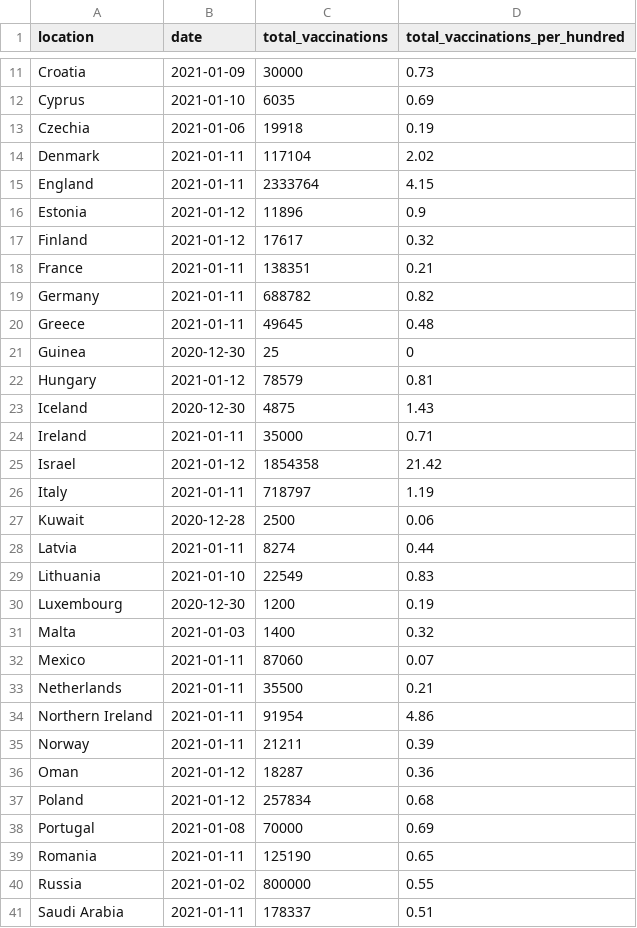
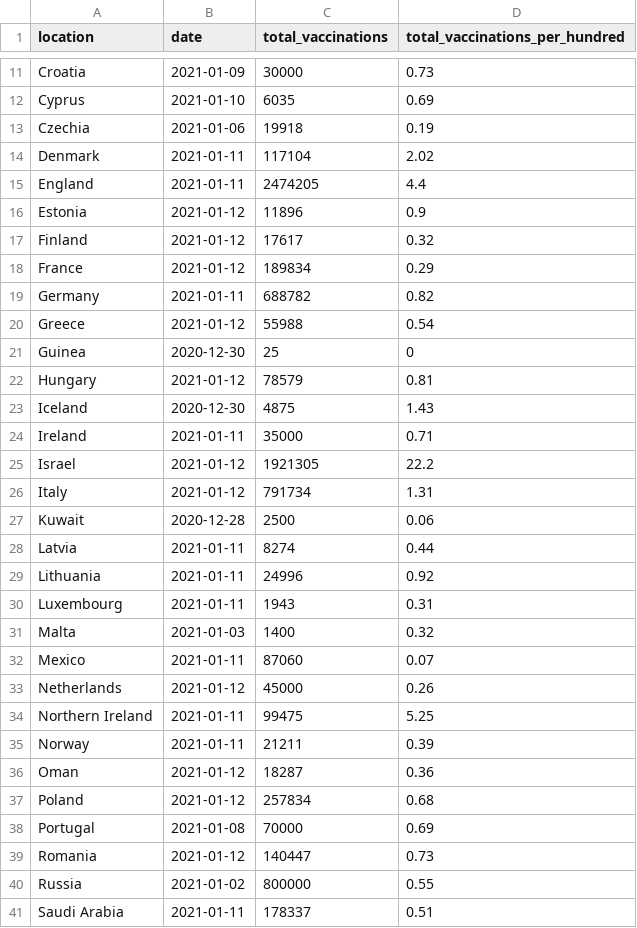
Before and after one commit to Scienzainrete/covid-19, a CSV file: owid_vaccini_paese.csv, drawn as a sheet; only a part is shown, gaps mark what is left out; the diff covers the shown part only.

```diff
--- a/owid_vaccini_paese.csv
+++ b/owid_vaccini_paese.csv
@@ -14,8 +14,8 @@
 "Denmark","2021-01-11",117104,2.02
-"England","2021-01-11",2333764,4.15
+"England","2021-01-11",2474205,4.4
 "Estonia","2021-01-12",11896,0.9
 "Finland","2021-01-12",17617,0.32
-"France","2021-01-11",138351,0.21
+"France","2021-01-12",189834,0.29
 "Germany","2021-01-11",688782,0.82
-"Greece","2021-01-11",49645,0.48
+"Greece","2021-01-12",55988,0.54
 "Guinea","2020-12-30",25,0
@@ -24,12 +24,12 @@
 "Ireland","2021-01-11",35000,0.71
-"Israel","2021-01-12",1854358,21.42
-"Italy","2021-01-11",718797,1.19
+"Israel","2021-01-12",1921305,22.2
+"Italy","2021-01-12",791734,1.31
 "Kuwait","2020-12-28",2500,0.06
 "Latvia","2021-01-11",8274,0.44
-"Lithuania","2021-01-10",22549,0.83
-"Luxembourg","2020-12-30",1200,0.19
+"Lithuania","2021-01-11",24996,0.92
+"Luxembourg","2021-01-11",1943,0.31
 "Malta","2021-01-03",1400,0.32
 "Mexico","2021-01-11",87060,0.07
-"Netherlands","2021-01-11",35500,0.21
-"Northern Ireland","2021-01-11",91954,4.86
+"Netherlands","2021-01-12",45000,0.26
+"Northern Ireland","2021-01-11",99475,5.25
 "Norway","2021-01-11",21211,0.39
@@ -38,3 +38,3 @@
 "Portugal","2021-01-08",70000,0.69
-"Romania","2021-01-11",125190,0.65
+"Romania","2021-01-12",140447,0.73
 "Russia","2021-01-02",800000,0.55
```
Also changed, not shown: 24 edited cells elsewhere in this file, owid_vaccini_tipo.csv.
